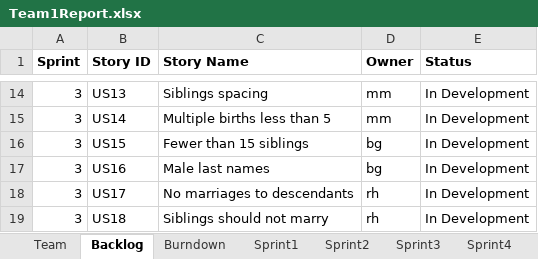
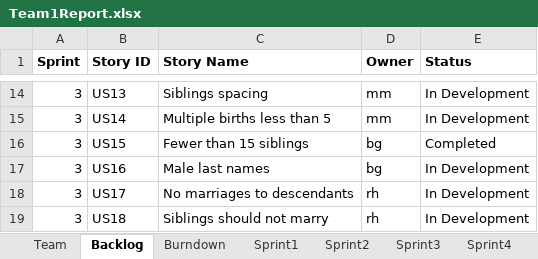
Before and after one commit to ogadinman2001/SSW-Agile-GEDCOM, an Excel workbook: Team1Report.xlsx, sheet Backlog, drawn as a sheet; only a part is shown, gaps mark what is left out; values as stored, in another font and other column widths than the file's, no borders; the diff names each change by its address in the sheet, - before the commit and + after, or states it on an @@ line.

```diff
--- a/Team1Report.xlsx (sheet Backlog)
+++ b/Team1Report.xlsx (sheet Backlog)
-E16 (Status): In Development
+E16 (Status): Completed
```
Also changed, not shown: sheet Sprint3, charts or pictures.
